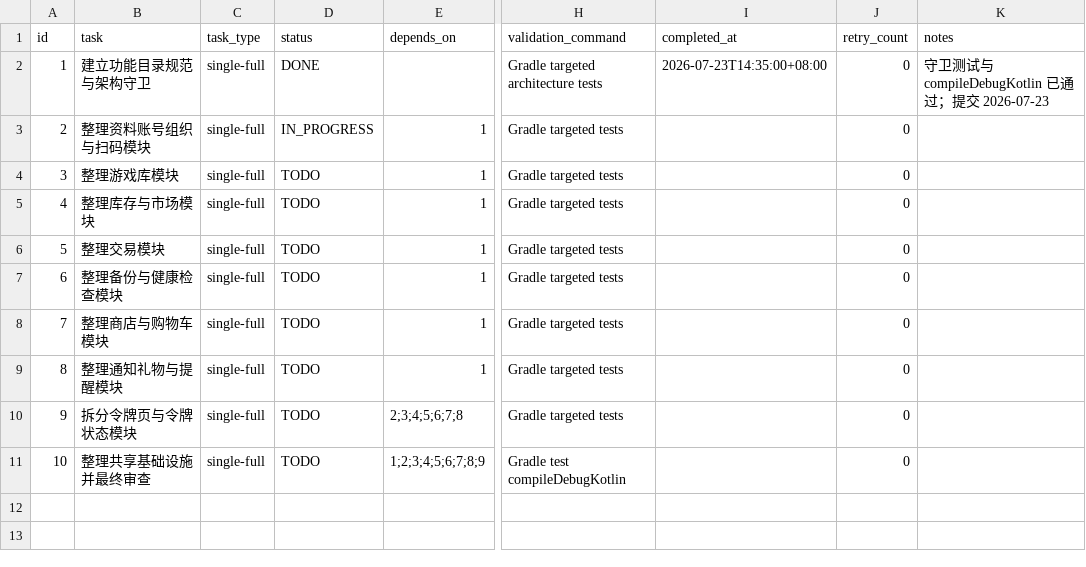
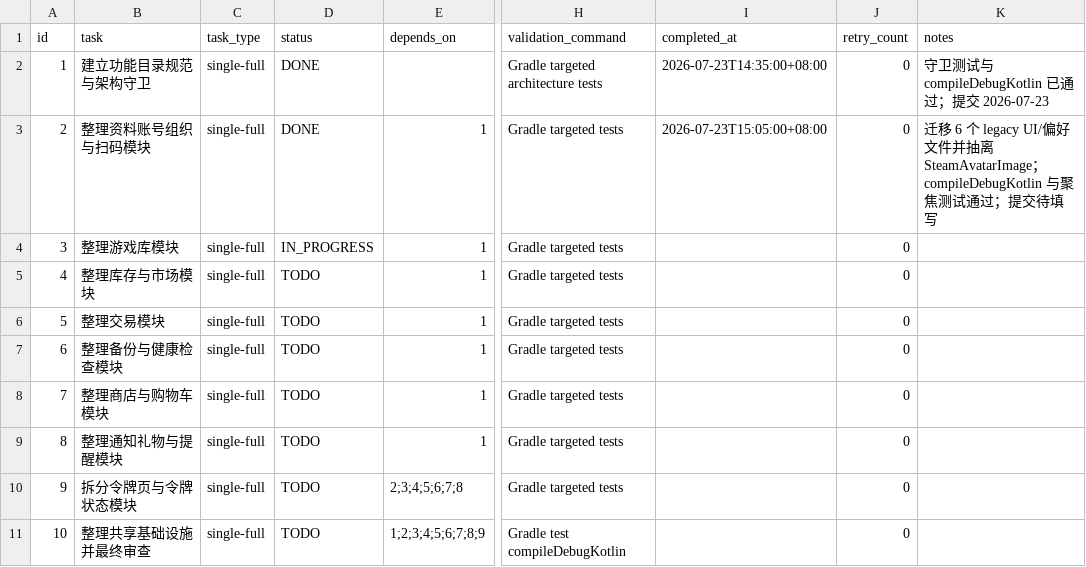
Before and after one commit to JoyinJoester/Monica-Steam, a CSV file: .codex-tasks/20260723-steam-modularization/SUBTASKS.csv, drawn as a sheet; only a part is shown, gaps mark what is left out; the diff names each change by its address in the sheet, - before the commit and + after, or states it on an @@ line.

Commit message:
refactor: isolate Steam profile organization and scanner

```diff
--- a/.codex-tasks/20260723-steam-modularization/SUBTASKS.csv
+++ b/.codex-tasks/20260723-steam-modularization/SUBTASKS.csv
-D3 (status): IN_PROGRESS
+D3 (status): DONE
-I3 (completed_at): (empty)
+I3 (completed_at): 2026-07-23T15:05:00+08:00
-K3 (notes): (empty)
+K3 (notes): 迁移 6 个 legacy UI/偏好文件并抽离 SteamAvatarImage；compileDebugKotlin 与聚焦测试通过；提交待填写
-D4 (status): TODO
+D4 (status): IN_PROGRESS
```
Also changed, not shown: 20 other files.
